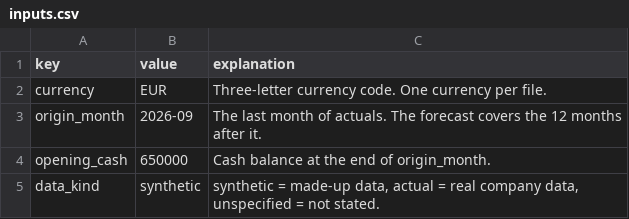
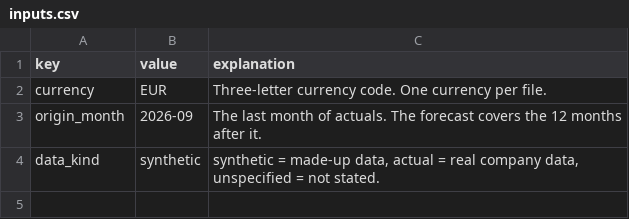
Before and after one commit to Prabhusekaran/hermes-treasury-cash-forecast, a CSV file: examples/synthetic_company/inputs.csv, drawn as a sheet; the diff names each change by its address in the sheet, - before the commit and + after, or states it on an @@ line.

```diff
--- a/examples/synthetic_company/inputs.csv
+++ b/examples/synthetic_company/inputs.csv
-row 4: opening_cash | 650000 | Cash balance at the end of origin_month.
```
Also changed, not shown: examples/synthetic_company/assumptions.csv, examples/synthetic_company/history.csv, 13 other files.
